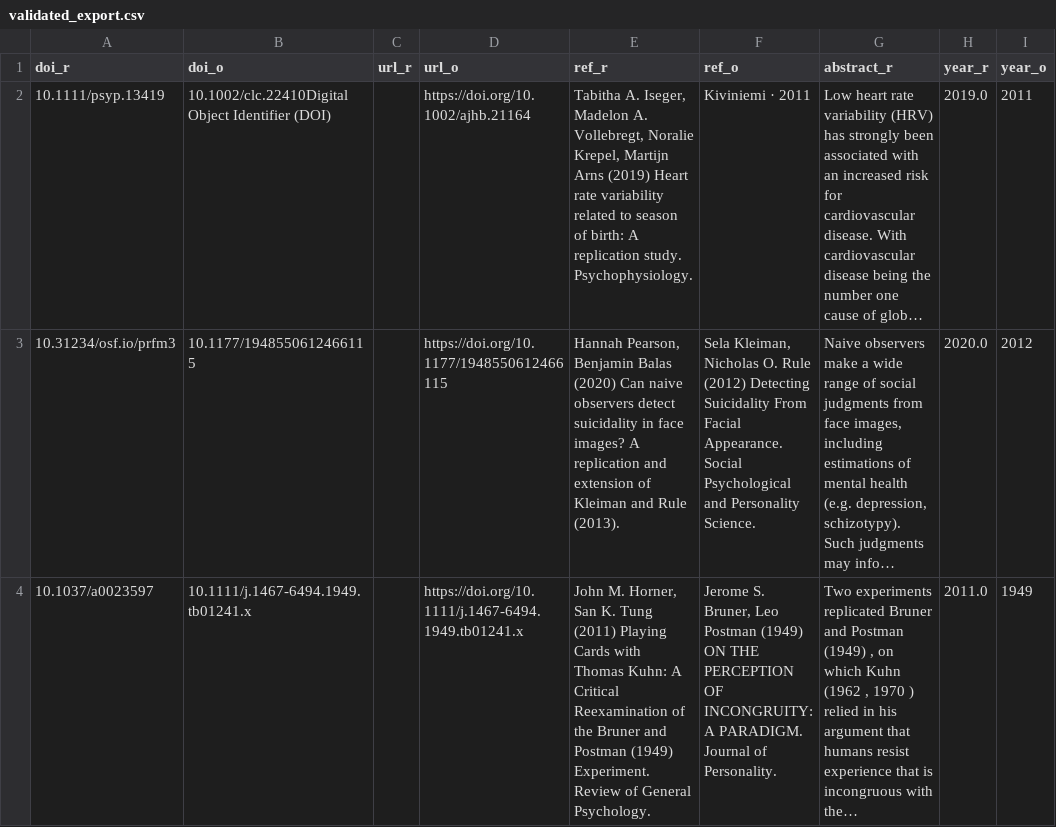
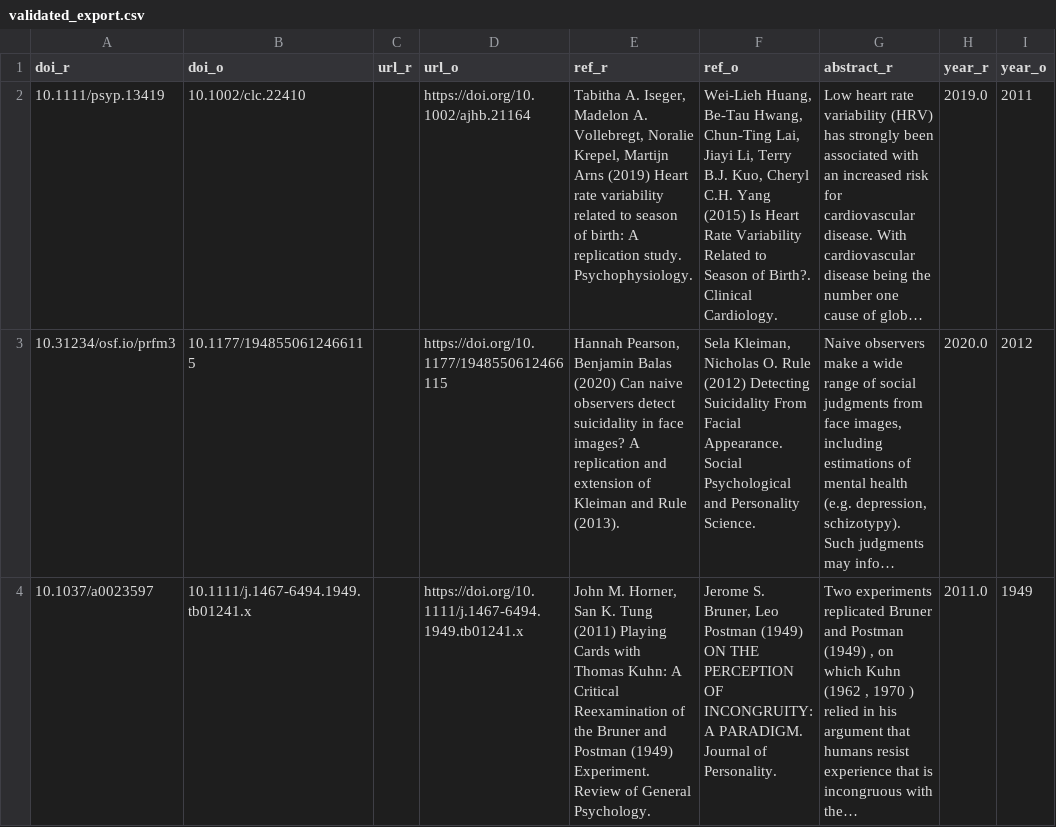
Before and after one commit to forrtproject/flora-validation, a CSV file: data/validated_export.csv, drawn as a sheet; only a part is shown; long unchanged cells end in …; the diff names each change by its address in the sheet, - before the commit and + after, or states it on an @@ line.

Commit message:
chore: update validated export and add new reference

```diff
--- a/data/validated_export.csv
+++ b/data/validated_export.csv
-B2 (doi_o): 10.1002/clc.22410Digital Object Identifier (DOI)
+B2 (doi_o): 10.1002/clc.22410
-F2 (ref_o): Kiviniemi · 2011
+F2 (ref_o): Wei‐Lieh Huang, Be‐Tau Hwang, Chun‐Ting Lai, Jiayi Li, Terry B.J. Kuo, Cheryl C.H. Yang (2015) Is Heart Rate Variability Related to Season of Birth?. Clinical Cardiology.
```
Also changed, not shown: 2 other files.
